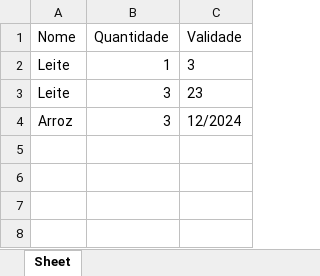
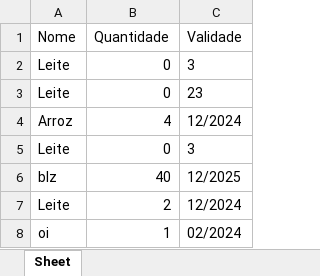
Before and after one commit to Arfhum/stock-management, an Excel workbook: produtos.xlsx, sheet Sheet, drawn as a sheet; values as stored, in another font and other column widths than the file's, no borders; the diff names each change by its address in the sheet, - before the commit and + after, or states it on an @@ line.

```diff
--- a/produtos.xlsx (sheet Sheet)
+++ b/produtos.xlsx (sheet Sheet)
-B2 (Quantidade): 1
+B2 (Quantidade): 0
-B3 (Quantidade): 3
+B3 (Quantidade): 0
-B4 (Quantidade): 3
+B4 (Quantidade): 4
+row 5: Leite | 0 | 3
+row 6: blz | 40 | 12/2025
+row 7: Leite | 2 | 12/2024
+row 8: oi | 1 | 02/2024
```
Also changed, not shown: 2 other files.
